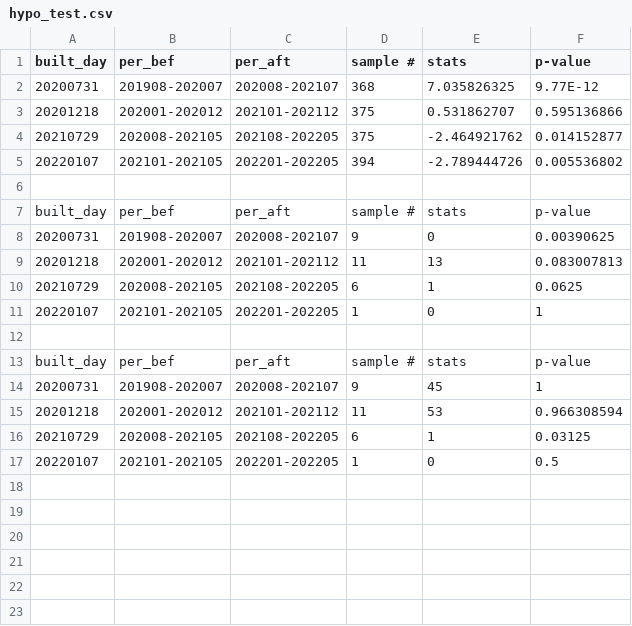
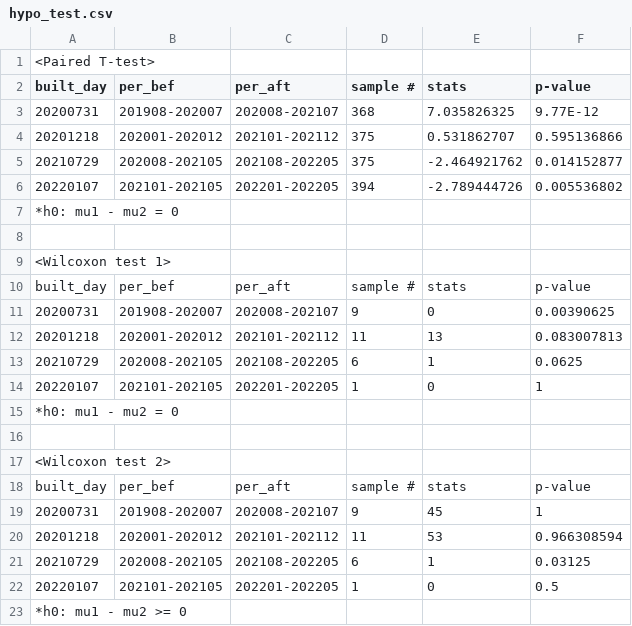
Before and after one commit to wonhyung64/bus_stop, a CSV file: result/hypo_test.csv, drawn as a sheet.

Commit message:
feat - formatting

```diff
--- a/result/hypo_test.csv
+++ b/result/hypo_test.csv
@@ -1 +1,2 @@
+<Paired T-test>,,,,,
 built_day,per_bef,per_aft,sample #,stats,p-value
@@ -5,3 +6,5 @@ built_day,per_bef,per_aft,sample #,stats,p-value
 20220107,202101-202105,202201-202205,394,-2.789444726,0.005536802
+*h0: mu1 - mu2 = 0,,,,,
 ,,,,,
+<Wilcoxon test 1>,,,,,
 built_day,per_bef,per_aft,sample #,stats,p-value
@@ -11,3 +14,5 @@ built_day,per_bef,per_aft,sample #,stats,p-value
 20220107,202101-202105,202201-202205,1,0,1
+*h0: mu1 - mu2 = 0,,,,,
 ,,,,,
+<Wilcoxon test 2>,,,,,
 built_day,per_bef,per_aft,sample #,stats,p-value
@@ -17 +22,2 @@ built_day,per_bef,per_aft,sample #,stats,p-value
 20220107,202101-202105,202201-202205,1,0,0.5
+*h0: mu1 - mu2 >= 0,,,,,
```
